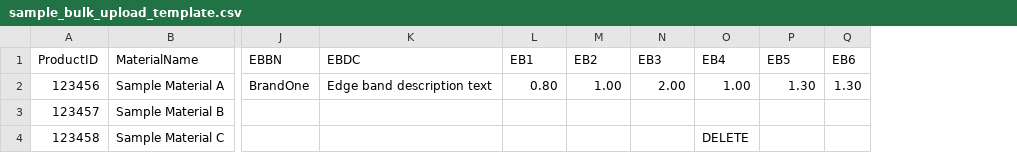
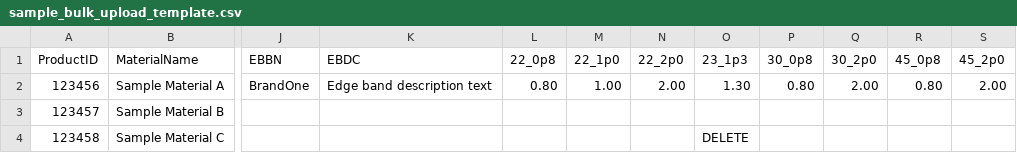
Before and after one commit to Ashokkumar876/Ashok, a CSV file: sample_bulk_upload_template.csv, drawn as a sheet; only a part is shown, gaps mark what is left out; removed rows and columns are numbered as before the commit, all else as after; the diff names each change by its address in the sheet, - before the commit and + after, or states it on an @@ line.

```diff
--- a/sample_bulk_upload_template.csv
+++ b/sample_bulk_upload_template.csv
-column O (EB4), rows 2-4: 1.00 |  | DELETE
-column Q (EB6), row 2: 1.30
+column P (30_0p8), row 2: 0.80
+column Q (30_2p0), row 2: 2.00
+column R (45_0p8), row 2: 0.80
+column S (45_2p0), row 2: 2.00
-L1: EB1
+L1: 22_0p8
-M1: EB2
+M1: 22_1p0
-N1: EB3
+N1: 22_2p0
-O1: EB5
+O1: 23_1p3
-O4 (23_1p3): (empty)
+O4 (23_1p3): DELETE
```
Also changed, not shown: 1 other file.
